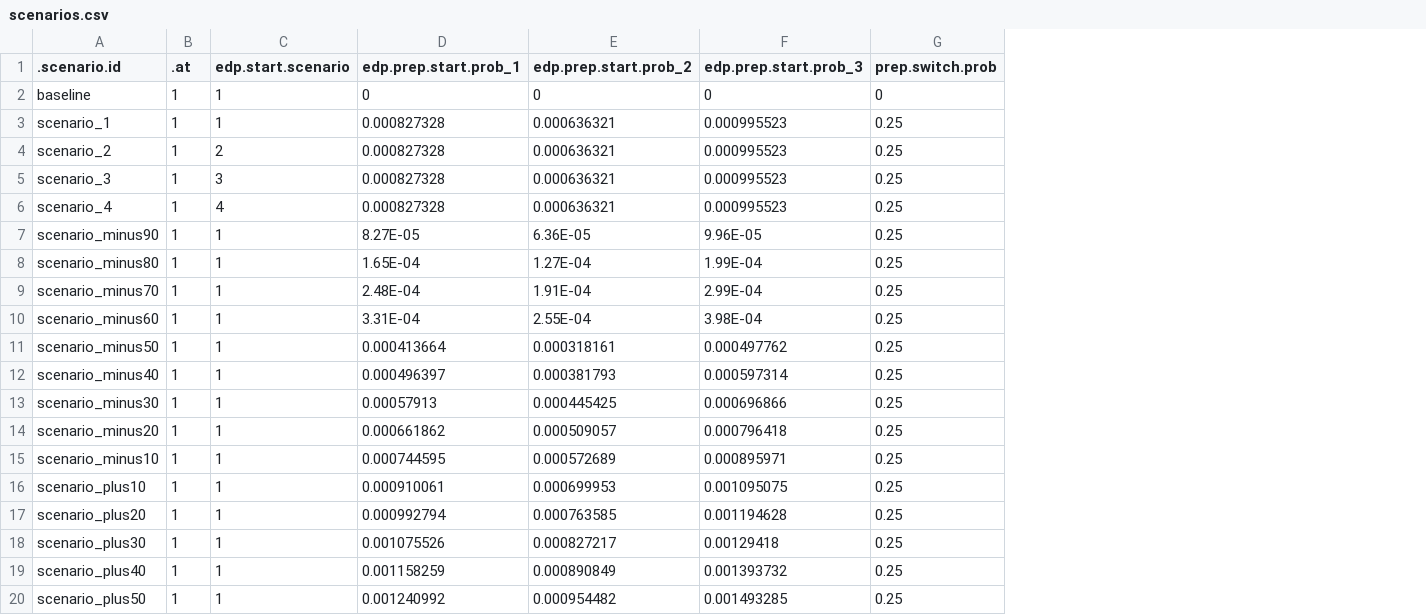
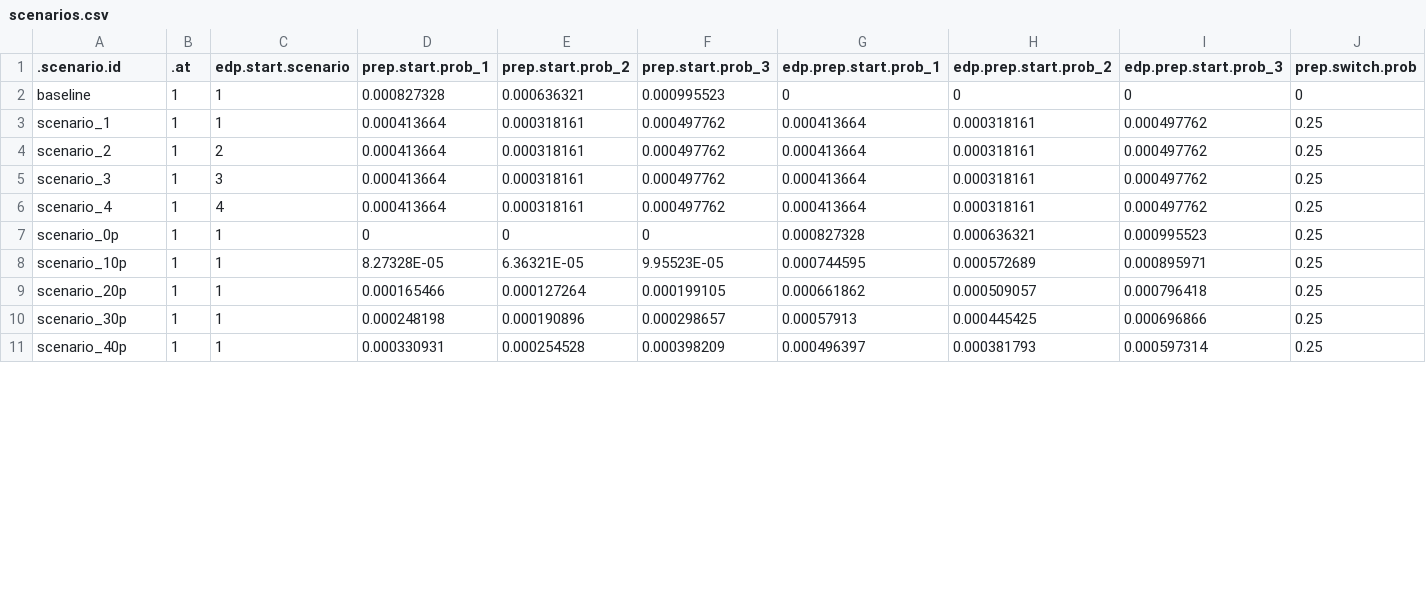
Before and after one commit to EpiModel/EventDrivenPrEP, a CSV file: data/input/scenarios.csv, drawn as a sheet; only a part is shown; removed rows and columns are numbered as before the commit, all else as after; rows hold the shown columns only; the diff covers the shown part only; the diff names each change by its address in the sheet, - before the commit and + after, or states it on an @@ line.

Commit message:
Update scenarios.csv

```diff
--- a/data/input/scenarios.csv
+++ b/data/input/scenarios.csv
+column D (prep.start.prob_1), rows 2-11: 0.000827328 | 0.000413664 | 0.000413664 | 0.000413664 | 0.000413664 | 0 | 8.27328E-05 | 0.000165466 | 0.000248198 | 0.000330931
+column E (prep.start.prob_2), rows 2-11: 0.000636321 | 0.000318161 | 0.000318161 | 0.000318161 | 0.000318161 | 0 | 6.36321E-05 | 0.000127264 | 0.000190896 | 0.000254528
+column F (prep.start.prob_3), rows 2-11: 0.000995523 | 0.000497762 | 0.000497762 | 0.000497762 | 0.000497762 | 0 | 9.95523E-05 | 0.000199105 | 0.000298657 | 0.000398209
-G3:G6 (edp.prep.start.prob_1): 0.000827328
+G3:G6 (edp.prep.start.prob_1): 0.000413664
-H3:H6 (edp.prep.start.prob_2): 0.000636321
+H3:H6 (edp.prep.start.prob_2): 0.000318161
-I3:I6 (edp.prep.start.prob_3): 0.000995523
+I3:I6 (edp.prep.start.prob_3): 0.000497762
-A7 (.scenario.id): scenario_minus90
+A7 (.scenario.id): scenario_0p
-G7 (edp.prep.start.prob_1): 8.27E-05
+G7 (edp.prep.start.prob_1): 0.000827328
-H7 (edp.prep.start.prob_2): 6.36E-05
+H7 (edp.prep.start.prob_2): 0.000636321
-I7 (edp.prep.start.prob_3): 9.96E-05
+I7 (edp.prep.start.prob_3): 0.000995523
-row 8: scenario_minus80 | 1 | 1 | 1.65E-04 | 1.27E-04 | 1.99E-04 | 0.25
-row 9: scenario_minus70 | 1 | 1 | 2.48E-04 | 1.91E-04 | 2.99E-04 | 0.25
-row 10: scenario_minus60 | 1 | 1 | 3.31E-04 | 2.55E-04 | 3.98E-04 | 0.25
-row 11: scenario_minus50 | 1 | 1 | 0.000413664 | 0.000318161 | 0.000497762 | 0.25
-row 12: scenario_minus40 | 1 | 1 | 0.000496397 | 0.000381793 | 0.000597314 | 0.25
-row 13: scenario_minus30 | 1 | 1 | 0.00057913 | 0.000445425 | 0.000696866 | 0.25
-row 14: scenario_minus20 | 1 | 1 | 0.000661862 | 0.000509057 | 0.000796418 | 0.25
-A8 (.scenario.id): scenario_minus10
+A8 (.scenario.id): scenario_10p
-row 16: scenario_plus10 | 1 | 1 | 0.000910061 | 0.000699953 | 0.001095075 | 0.25
-A9 (.scenario.id): scenario_plus20
+A9 (.scenario.id): scenario_20p
-G9 (edp.prep.start.prob_1): 0.000992794
+G9 (edp.prep.start.prob_1): 0.000661862
-H9 (edp.prep.start.prob_2): 0.000763585
+H9 (edp.prep.start.prob_2): 0.000509057
-I9 (edp.prep.start.prob_3): 0.001194628
+I9 (edp.prep.start.prob_3): 0.000796418
-A10 (.scenario.id): scenario_plus30
+A10 (.scenario.id): scenario_30p
-G10 (edp.prep.start.prob_1): 0.001075526
+G10 (edp.prep.start.prob_1): 0.00057913
-H10 (edp.prep.start.prob_2): 0.000827217
+H10 (edp.prep.start.prob_2): 0.000445425
-I10 (edp.prep.start.prob_3): 0.00129418
+I10 (edp.prep.start.prob_3): 0.000696866
-A11 (.scenario.id): scenario_plus40
+A11 (.scenario.id): scenario_40p
-G11 (edp.prep.start.prob_1): 0.001158259
+G11 (edp.prep.start.prob_1): 0.000496397
-H11 (edp.prep.start.prob_2): 0.000890849
+H11 (edp.prep.start.prob_2): 0.000381793
-I11 (edp.prep.start.prob_3): 0.001393732
+I11 (edp.prep.start.prob_3): 0.000597314
-row 20: scenario_plus50 | 1 | 1 | 0.001240992 | 0.000954482 | 0.001493285 | 0.25
```
Also changed, not shown: 1 removed row and 16 edited cells elsewhere in this file.
